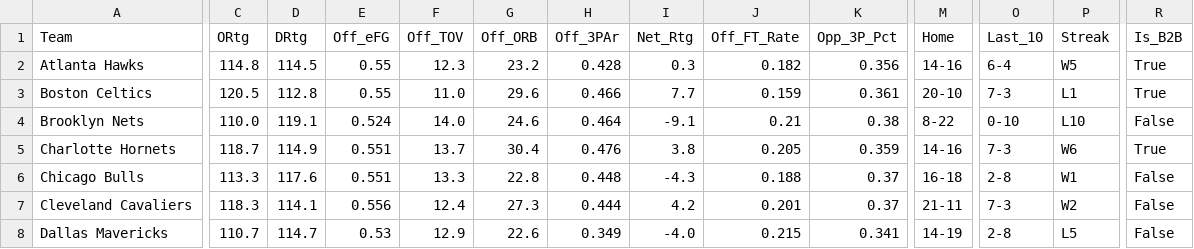
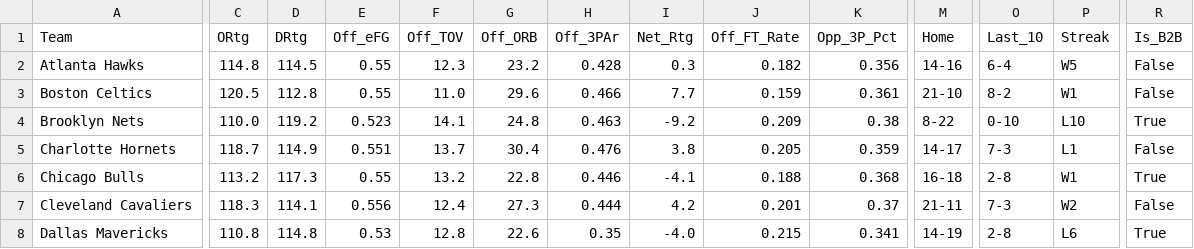
Before and after one commit to beratkahraman/NBA_Monte_Carlo, a CSV file: data/raw/nba_master_data_2026.csv, drawn as a sheet; only a part is shown, gaps mark what is left out; the diff covers the shown part only; the diff names each change by its address in the sheet, - before the commit and + after, or states it on an @@ line.

```diff
--- a/data/raw/nba_master_data_2026.csv
+++ b/data/raw/nba_master_data_2026.csv
-R2:R3 (Is_B2B): True
+R2:R3 (Is_B2B): False
-M3 (Home): 20-10
+M3 (Home): 21-10
-O3 (Last_10): 7-3
+O3 (Last_10): 8-2
-P3 (Streak): L1
+P3 (Streak): W1
-D4 (DRtg): 119.1
+D4 (DRtg): 119.2
-E4 (Off_eFG): 0.524
+E4 (Off_eFG): 0.523
-F4 (Off_TOV): 14.0
+F4 (Off_TOV): 14.1
-G4 (Off_ORB): 24.6
+G4 (Off_ORB): 24.8
-H4 (Off_3PAr): 0.464
+H4 (Off_3PAr): 0.463
-I4 (Net_Rtg): -9.1
+I4 (Net_Rtg): -9.2
-J4 (Off_FT_Rate): 0.21
+J4 (Off_FT_Rate): 0.209
-R4 (Is_B2B): False
+R4 (Is_B2B): True
-M5 (Home): 14-16
+M5 (Home): 14-17
-P5 (Streak): W6
+P5 (Streak): L1
-R5 (Is_B2B): True
+R5 (Is_B2B): False
-C6 (ORtg): 113.3
+C6 (ORtg): 113.2
-D6 (DRtg): 117.6
+D6 (DRtg): 117.3
-E6 (Off_eFG): 0.551
+E6 (Off_eFG): 0.55
-F6 (Off_TOV): 13.3
+F6 (Off_TOV): 13.2
-H6 (Off_3PAr): 0.448
+H6 (Off_3PAr): 0.446
-I6 (Net_Rtg): -4.3
+I6 (Net_Rtg): -4.1
-K6 (Opp_3P_Pct): 0.37
+K6 (Opp_3P_Pct): 0.368
-R6 (Is_B2B): False
+R6 (Is_B2B): True
-C8 (ORtg): 110.7
+C8 (ORtg): 110.8
-D8 (DRtg): 114.7
+D8 (DRtg): 114.8
-F8 (Off_TOV): 12.9
+F8 (Off_TOV): 12.8
-H8 (Off_3PAr): 0.349
+H8 (Off_3PAr): 0.35
-P8 (Streak): L5
+P8 (Streak): L6
-R8 (Is_B2B): False
+R8 (Is_B2B): True
```
Also changed, not shown: 148 edited cells elsewhere in this file.
